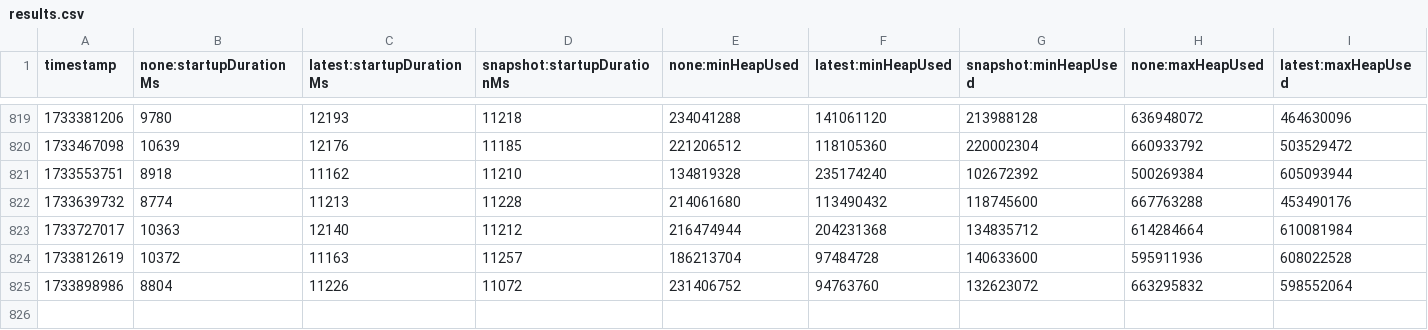
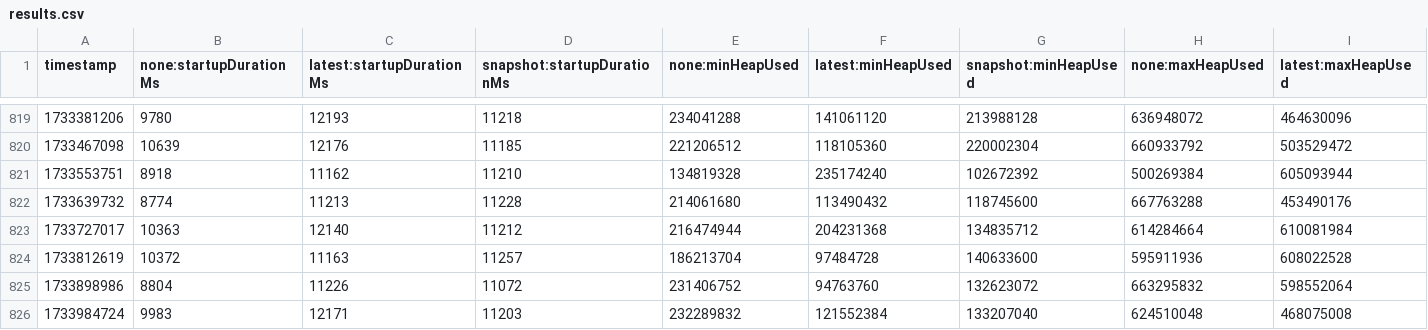
Before and after one commit to adedayoominiyi/opentelemetry-java-instrumentation, a CSV file: benchmark-overhead/results/release/results.csv, drawn as a sheet; only a part is shown, gaps mark what is left out; rows hold the shown columns only; the diff names each change by its address in the sheet, - before the commit and + after, or states it on an @@ line.

```diff
--- a/benchmark-overhead/results/release/results.csv
+++ b/benchmark-overhead/results/release/results.csv
+row 826: 1733984724 | 9983 | 12171 | 11203 | 232289832 | 121552384 | 133207040 | 624510048 | 468075008
```
Also changed, not shown: 1 other file.
